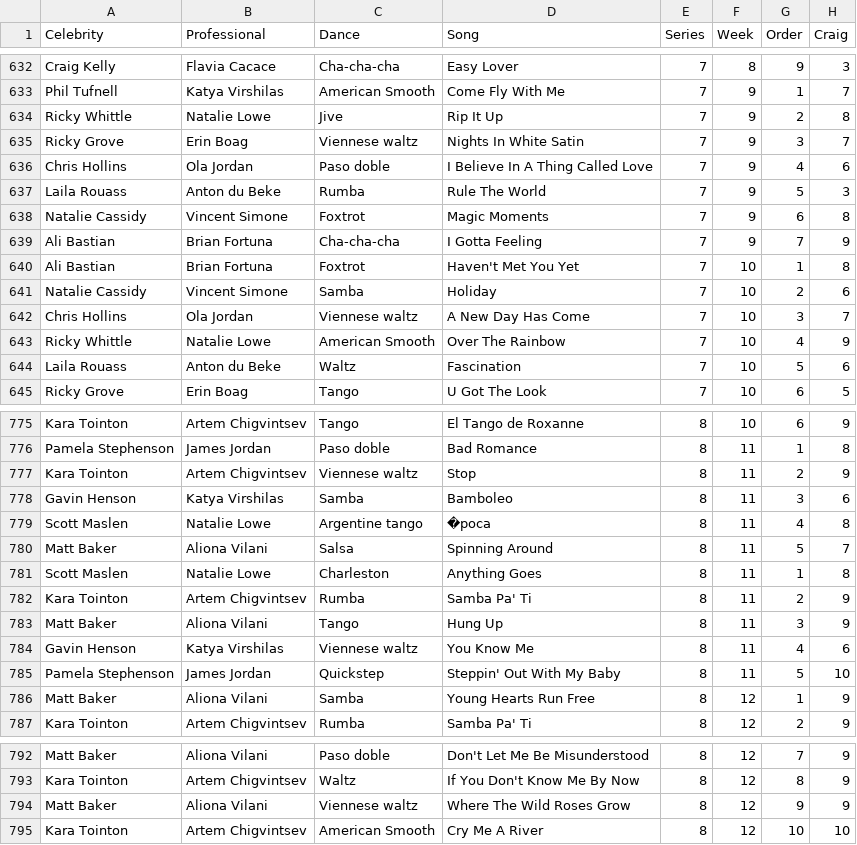
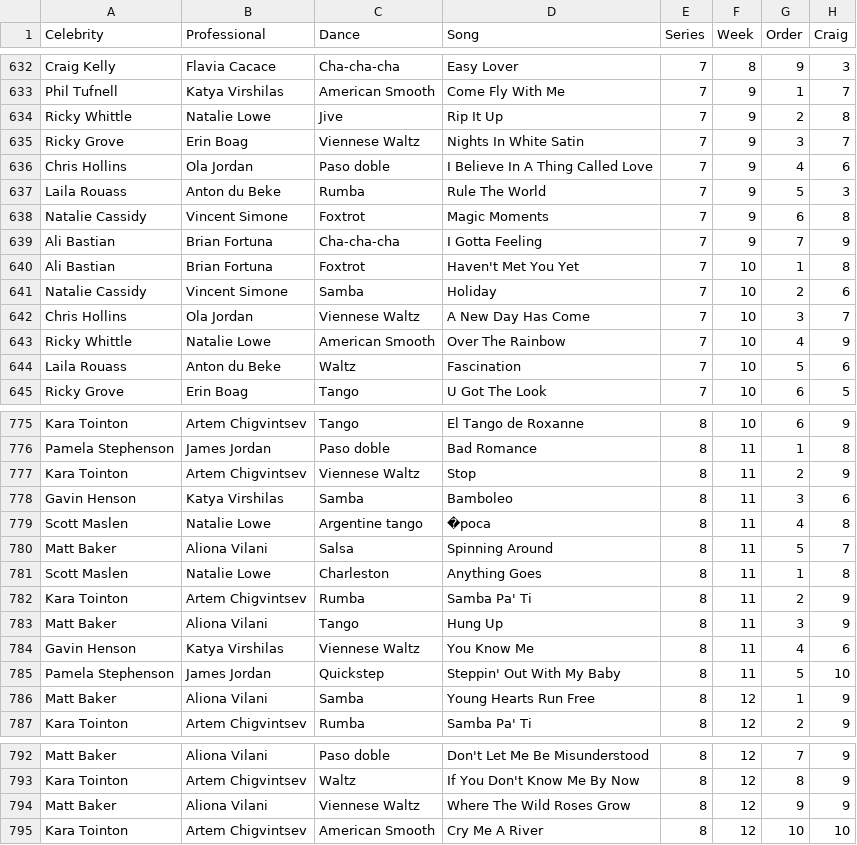
Before and after one commit to four-tens/strictly-come-dancing-results, a CSV file: results.csv, drawn as a sheet; only a part is shown, gaps mark what is left out; the diff covers the shown part only; the diff names each change by its address in the sheet, - before the commit and + after, or states it on an @@ line.

Commit message:
Standardise relevant dances to "Viennese Waltz"

```diff
--- a/results.csv
+++ b/results.csv
-C635 (Dance): Viennese waltz
+C635 (Dance): Viennese Waltz
-C642 (Dance): Viennese waltz
+C642 (Dance): Viennese Waltz
-C777 (Dance): Viennese waltz
+C777 (Dance): Viennese Waltz
-C784 (Dance): Viennese waltz
+C784 (Dance): Viennese Waltz
-C794 (Dance): Viennese waltz
+C794 (Dance): Viennese Waltz
```
Also changed, not shown: 2 edited cells elsewhere in this file.
